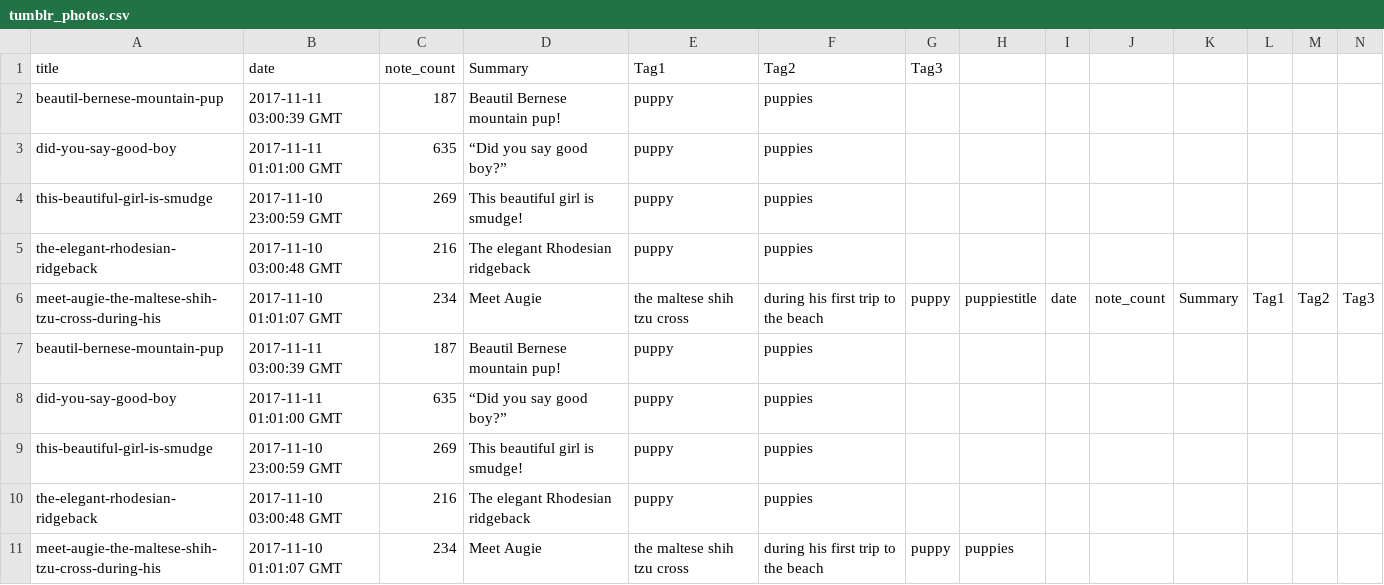
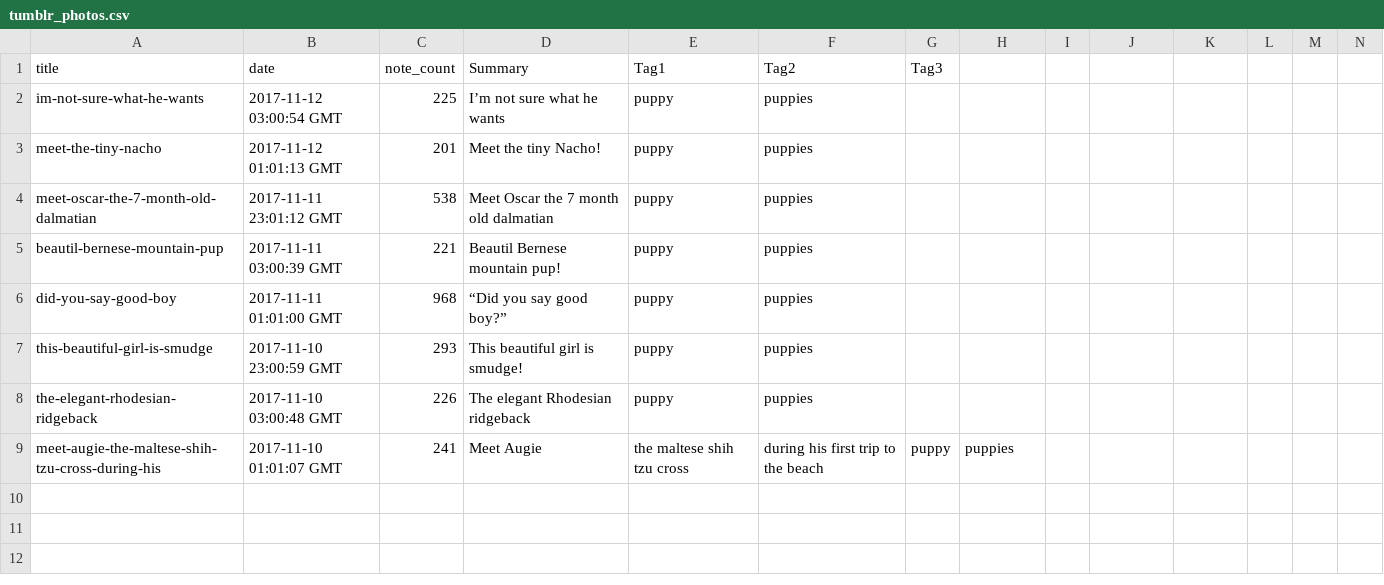
Before and after one commit to jmhaspiel/SI507-Project5, a CSV file: tumblr_photos.csv, drawn as a sheet.

```diff
--- a/tumblr_photos.csv
+++ b/tumblr_photos.csv
@@ -1,11 +1,9 @@
 title,date,note_count,Summary,Tag1, Tag2, Tag3
-beautil-bernese-mountain-pup,2017-11-11 03:00:39 GMT,187,Beautil Bernese mountain pup!,puppy,puppies
-did-you-say-good-boy,2017-11-11 01:01:00 GMT,635,“Did you say good boy?”,puppy,puppies
-this-beautiful-girl-is-smudge,2017-11-10 23:00:59 GMT,269,This beautiful girl is smudge!,puppy,puppies
-the-elegant-rhodesian-ridgeback,2017-11-10 03:00:48 GMT,216,The elegant Rhodesian ridgeback,puppy,puppies
-meet-augie-the-maltese-shih-tzu-cross-during-his,2017-11-10 01:01:07 GMT,234,Meet Augie, the maltese shih tzu cross, during his first trip to the beach ,puppy,puppiestitle,date,note_count,Summary,Tag1, Tag2, Tag3
-beautil-bernese-mountain-pup,2017-11-11 03:00:39 GMT,187,Beautil Bernese mountain pup!,puppy,puppies
-did-you-say-good-boy,2017-11-11 01:01:00 GMT,635,“Did you say good boy?”,puppy,puppies
-this-beautiful-girl-is-smudge,2017-11-10 23:00:59 GMT,269,This beautiful girl is smudge!,puppy,puppies
-the-elegant-rhodesian-ridgeback,2017-11-10 03:00:48 GMT,216,The elegant Rhodesian ridgeback,puppy,puppies
-meet-augie-the-maltese-shih-tzu-cross-during-his,2017-11-10 01:01:07 GMT,234,Meet Augie, the maltese shih tzu cross, during his first trip to the beach ,puppy,puppies
+im-not-sure-what-he-wants,2017-11-12 03:00:54 GMT,225,I’m not sure what he wants,puppy,puppies
+meet-the-tiny-nacho,2017-11-12 01:01:13 GMT,201,Meet the tiny Nacho!,puppy,puppies
+meet-oscar-the-7-month-old-dalmatian,2017-11-11 23:01:12 GMT,538,Meet Oscar the 7 month old dalmatian,puppy,puppies
+beautil-bernese-mountain-pup,2017-11-11 03:00:39 GMT,221,Beautil Bernese mountain pup!,puppy,puppies
+did-you-say-good-boy,2017-11-11 01:01:00 GMT,968,“Did you say good boy?”,puppy,puppies
+this-beautiful-girl-is-smudge,2017-11-10 23:00:59 GMT,293,This beautiful girl is smudge!,puppy,puppies
+the-elegant-rhodesian-ridgeback,2017-11-10 03:00:48 GMT,226,The elegant Rhodesian ridgeback,puppy,puppies
+meet-augie-the-maltese-shih-tzu-cross-during-his,2017-11-10 01:01:07 GMT,241,Meet Augie, the maltese shih tzu cross, during his first trip to the beach ,puppy,puppies
```
Also changed, not shown: tumblr_answers.csv, 4 other files.
